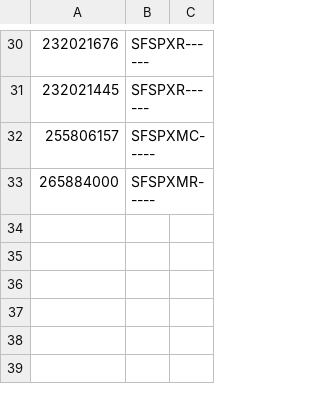
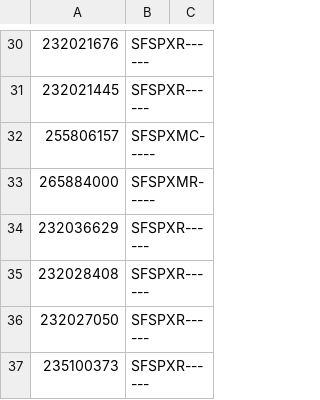
Before and after one commit to ianrenton/planesailing-server, a CSV file: src/includes/data/ship_mmsi_to_symbol.csv, drawn as a sheet; only a part is shown, gaps mark what is left out; the diff names each change by its address in the sheet, - before the commit and + after, or states it on an @@ line.

```diff
--- a/src/includes/data/ship_mmsi_to_symbol.csv
+++ b/src/includes/data/ship_mmsi_to_symbol.csv
+row 34: 232036629 | SFSPXR------
+row 35: 232028408 | SFSPXR------
+row 36: 232027050 | SFSPXR------
+row 37: 235100373 | SFSPXR------
```
Also changed, not shown: 5 other files.
